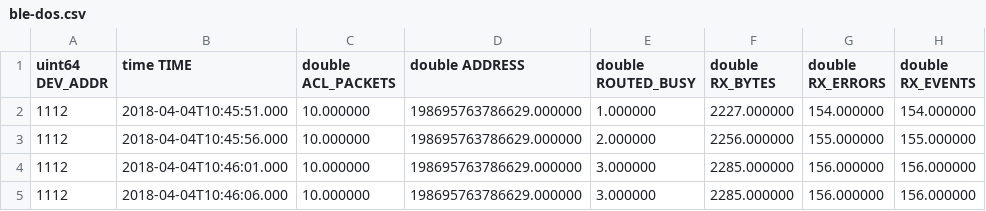
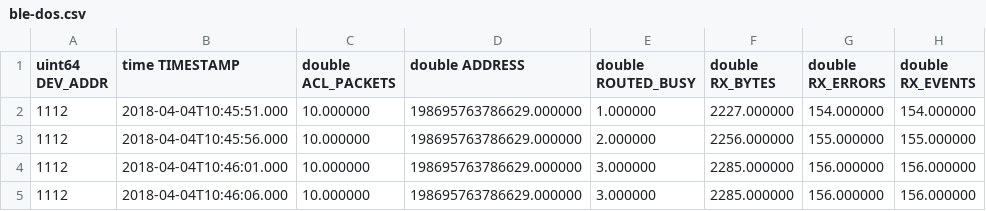
Before and after one commit to CESNET/NEMEA-SIoT, a CSV file: wsn-anomaly/details/manual-demo-tests/demo-playground/captured-traffic/ble-dos.csv, drawn as a sheet; only a part is shown; the diff names each change by its address in the sheet, - before the commit and + after, or states it on an @@ line.

Commit message:
wsn-anomaly: Change TIME -> TIMESTAMP

```diff
--- a/wsn-anomaly/details/manual-demo-tests/demo-playground/captured-traffic/ble-dos.csv
+++ b/wsn-anomaly/details/manual-demo-tests/demo-playground/captured-traffic/ble-dos.csv
-B1: time TIME
+B1: time TIMESTAMP
```
Also changed, not shown: wsn-anomaly/details/manual-demo-tests/demo-playground/captured-traffic/onExport-dataLimit-virtual.csv, wsn-anomaly/details/manual-demo-tests/demo-playground/captured-traffic/z-wave-connection.csv, 22 other files.
